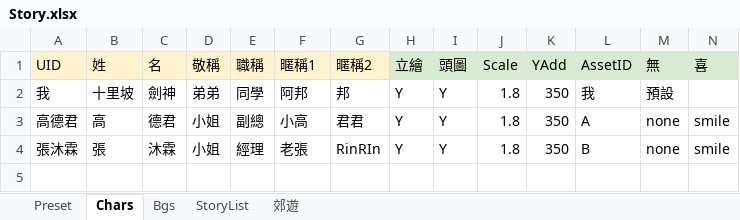
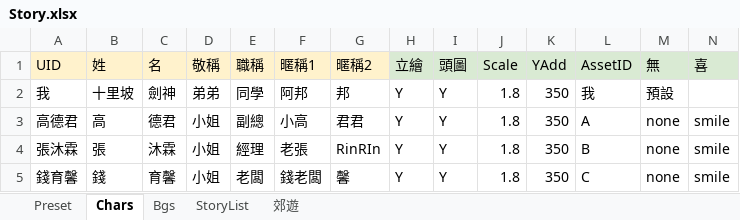
Before and after one commit to gonzdevour/unity-parse-test, an Excel workbook: Assets/StreamingAssets/Story.xlsx, sheet Chars, drawn as a sheet; only a part is shown; values as stored, in another font and other column widths than the file's, no borders; charts and pictures not drawn; rows hold the shown columns only; the diff names each change by its address in the sheet, - before the commit and + after, or states it on an @@ line.

```diff
--- a/Assets/StreamingAssets/Story.xlsx (sheet Chars)
+++ b/Assets/StreamingAssets/Story.xlsx (sheet Chars)
+row 5: 錢育馨 | 錢 | 育馨 | 小姐 | 老闆 | 錢老闆 | 馨 | Y | Y | 1.8 | 350 | C | none | smile
```
Also changed, not shown: sheet StoryList, sheet 郊遊, 6 other files.
